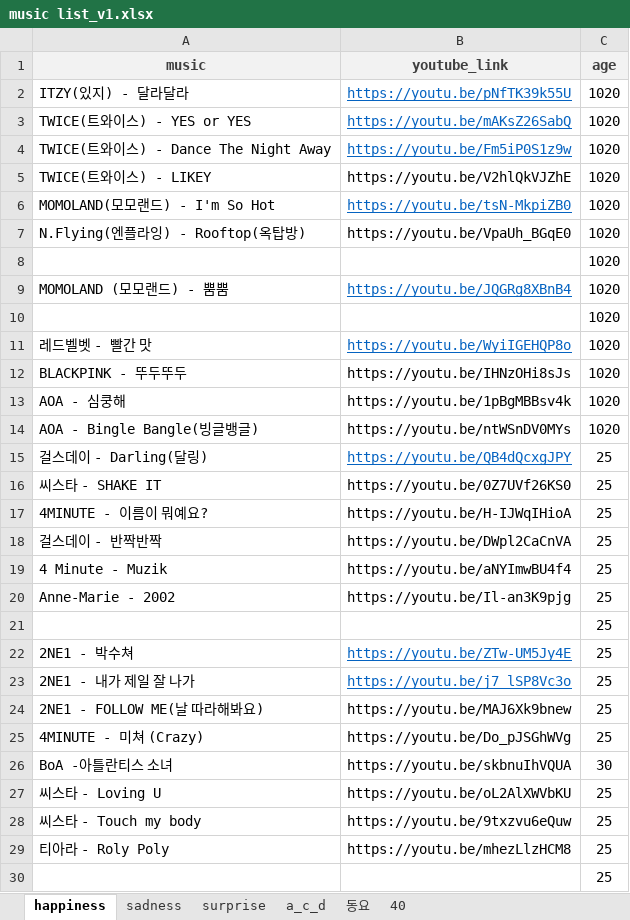
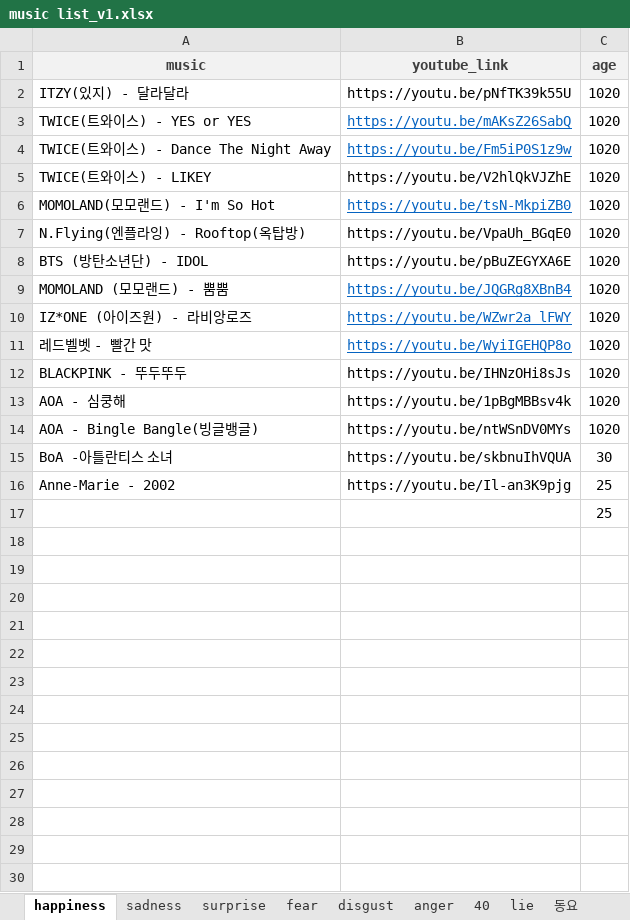
Before and after one commit to kookmin-sw/2019-cap1-2019_10, an Excel workbook: src/DB/music list_v1.xlsx, sheet happiness, drawn as a sheet; values as stored, in another font and other column widths than the file's, no borders; table styles not drawn; removed rows and columns are numbered as before the commit, all else as after; the diff names each change by its address in the sheet, - before the commit and + after, or states it on an @@ line.

```diff
--- a/src/DB/music list_v1.xlsx (sheet happiness)
+++ b/src/DB/music list_v1.xlsx (sheet happiness)
-sheet tab: a_c_d
+sheet tab: fear
+sheet tab: disgust
+sheet tab: anger
+sheet tab: lie
@@ sheet tab order changed: happiness | sadness | surprise | fear | disgust | anger | 40 | lie | 동요 @@
@@ B2 underline: on → off, text colour: #0563C1 → black @@
-row 8:  |  | 1020
+row 8: BTS (방탄소년단) - IDOL | https://youtu.be/pBuZEGYXA6E | 1020
-row 10:  |  | 1020
+row 10: IZ*ONE (아이즈원) - 라비앙로즈 | https://youtu.be/WZwr2a_lFWY | 1020
-row 15: 걸스데이 - Darling(달링) | https://youtu.be/QB4dQcxgJPY | 25
-row 16: 씨스타 - SHAKE IT | https://youtu.be/0Z7UVf26KS0 | 25
-row 17: 4MINUTE - 이름이 뭐예요? | https://youtu.be/H-IJWqIHioA | 25
-row 18: 걸스데이 - 반짝반짝 | https://youtu.be/DWpl2CaCnVA | 25
-row 19: 4 Minute - Muzik | https://youtu.be/aNYImwBU4f4 | 25
@@ row 26 moved to row 15: BoA -아틀란티스 소녀 @@
-row 21:  |  | 25
-row 22: 2NE1 - 박수쳐 | https://youtu.be/ZTw-UM5Jy4E | 25
-row 23: 2NE1 - 내가 제일 잘 나가 | https://youtu.be/j7_lSP8Vc3o | 25
-row 24: 2NE1 - FOLLOW ME(날 따라해봐요) | https://youtu.be/MAJ6Xk9bnew | 25
-row 25: 4MINUTE - 미쳐 (Crazy) | https://youtu.be/Do_pJSGhWVg | 25
-row 27: 씨스타 - Loving U | https://youtu.be/oL2AlXWVbKU | 25
-row 28: 씨스타 - Touch my body | https://youtu.be/9txzvu6eQuw | 25
-row 29: 티아라 - Roly Poly | https://youtu.be/mhezLlzHCM8 | 25
```
Also changed, not shown: sheet 40, sheet sadness, sheet 동요, sheet surprise, 8 other files.
